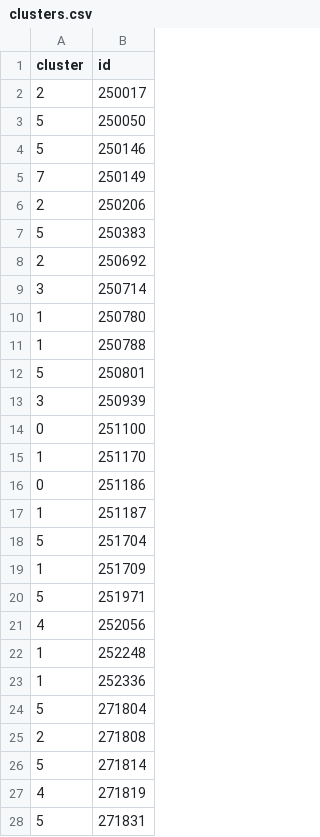
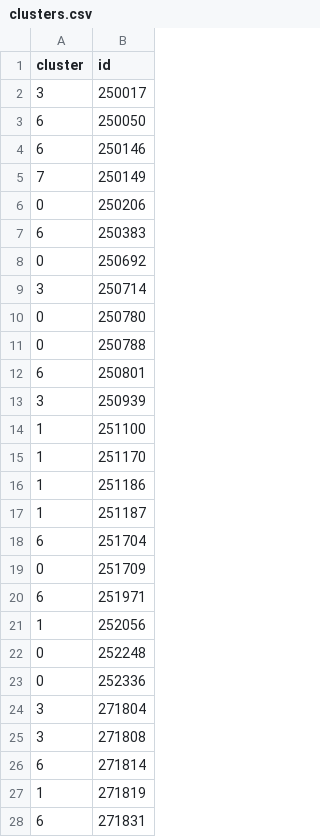
Before and after one commit to easadler/hood_app, a CSV file: app/static/csv/clusters.csv, drawn as a sheet; only a part is shown; the diff covers the shown part only.

```diff
--- a/app/static/csv/clusters.csv
+++ b/app/static/csv/clusters.csv
@@ -1,28 +1,28 @@
 cluster,id
-2,250017
-5,250050
-5,250146
+3,250017
+6,250050
+6,250146
 7,250149
-2,250206
-5,250383
-2,250692
+0,250206
+6,250383
+0,250692
 3,250714
-1,250780
-1,250788
-5,250801
+0,250780
+0,250788
+6,250801
 3,250939
-0,251100
+1,251100
 1,251170
-0,251186
+1,251186
 1,251187
-5,251704
-1,251709
-5,251971
-4,252056
-1,252248
-1,252336
-5,271804
-2,271808
-5,271814
-4,271819
-5,271831
+6,251704
+0,251709
+6,251971
+1,252056
+0,252248
+0,252336
+3,271804
+3,271808
+6,271814
+1,271819
+6,271831
```
Also changed, not shown: 40 edited cells elsewhere in this file, 6 other files.
